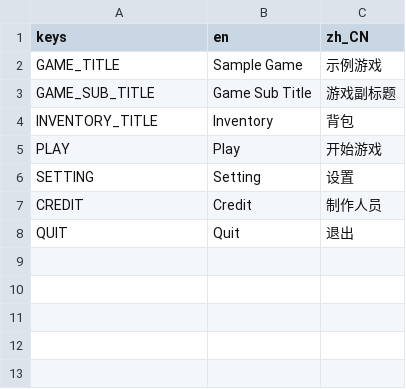
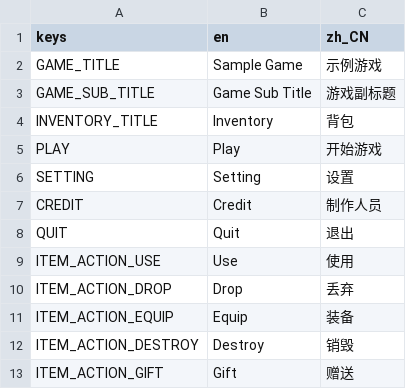
Before and after one commit to zhufree/GodotTemplate, a CSV file: translations/strings.csv, drawn as a sheet.

Commit message:
add item operate menu

```diff
--- a/translations/strings.csv
+++ b/translations/strings.csv
@@ -8 +8,6 @@ CREDIT,Credit,制作人员
 QUIT,Quit,退出
+ITEM_ACTION_USE,Use,使用
+ITEM_ACTION_DROP,Drop,丢弃
+ITEM_ACTION_EQUIP,Equip,装备
+ITEM_ACTION_DESTROY,Destroy,销毁
+ITEM_ACTION_GIFT,Gift,赠送
```
Also changed, not shown: 6 other files.
